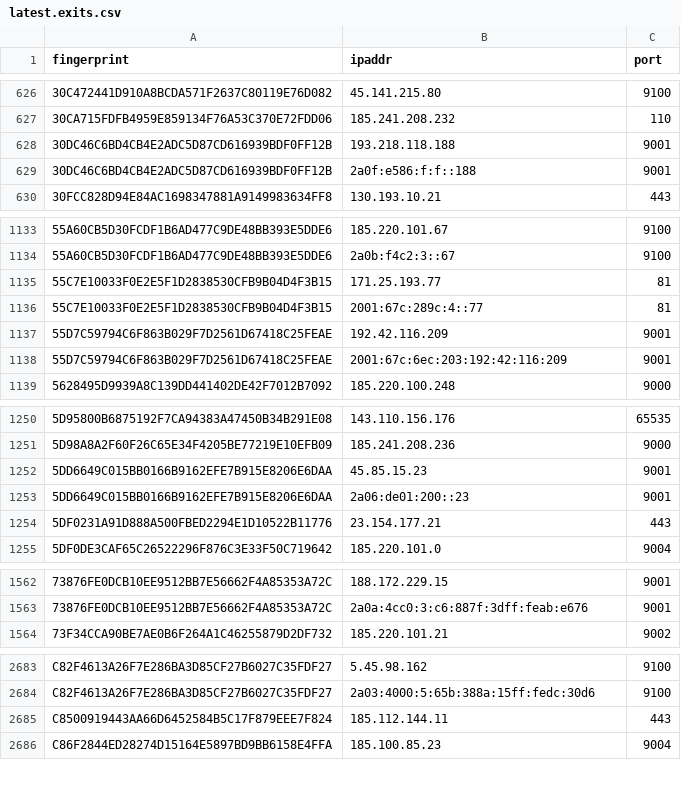
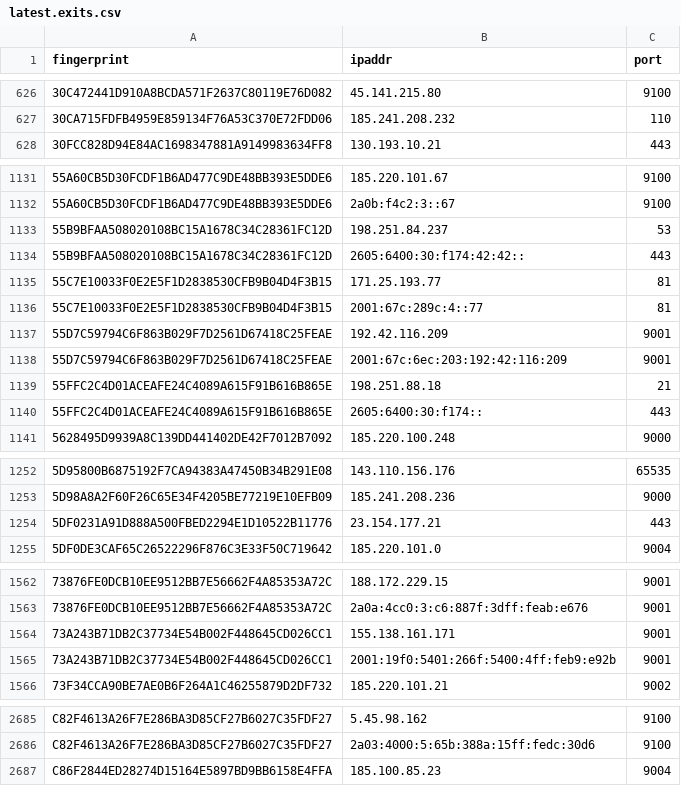
Before and after one commit to alireza-rezaee/tor-nodes, a CSV file: latest.exits.csv, drawn as a sheet; only a part is shown, gaps mark what is left out; the diff covers the shown part only.

```diff
--- a/latest.exits.csv
+++ b/latest.exits.csv
@@ -627,4 +627,2 @@ fingerprint, ipaddr, port
 30CA715FDFB4959E859134F76A53C370E72FDD06, 185.241.208.232, 110
-30DC46C6BD4CB4E2ADC5D87CD616939BDF0FF12B, 193.218.118.188, 9001
-30DC46C6BD4CB4E2ADC5D87CD616939BDF0FF12B, 2a0f:e586:f:f::188, 9001
 30FCC828D94E84AC1698347881A9149983634FF8, 130.193.10.21, 443
@@ -1134,2 +1132,4 @@ fingerprint, ipaddr, port
 55A60CB5D30FCDF1B6AD477C9DE48BB393E5DDE6, 2a0b:f4c2:3::67, 9100
+55B9BFAA508020108BC15A1678C34C28361FC12D, 198.251.84.237, 53
+55B9BFAA508020108BC15A1678C34C28361FC12D, 2605:6400:30:f174:42:42::, 443
 55C7E10033F0E2E5F1D2838530CFB9B04D4F3B15, 171.25.193.77, 81
@@ -1138,2 +1138,4 @@ fingerprint, ipaddr, port
 55D7C59794C6F863B029F7D2561D67418C25FEAE, 2001:67c:6ec:203:192:42:116:209, 9001
+55FFC2C4D01ACEAFE24C4089A615F91B616B865E, 198.251.88.18, 21
+55FFC2C4D01ACEAFE24C4089A615F91B616B865E, 2605:6400:30:f174::, 443
 5628495D9939A8C139DD441402DE42F7012B7092, 185.220.100.248, 9000
@@ -1251,4 +1253,2 @@ fingerprint, ipaddr, port
 5D98A8A2F60F26C65E34F4205BE77219E10EFB09, 185.241.208.236, 9000
-5DD6649C015BB0166B9162EFE7B915E8206E6DAA, 45.85.15.23, 9001
-5DD6649C015BB0166B9162EFE7B915E8206E6DAA, 2a06:de01:200::23, 9001
 5DF0231A91D888A500FBED2294E1D10522B11776, 23.154.177.21, 443
@@ -1563,2 +1563,4 @@ fingerprint, ipaddr, port
 73876FE0DCB10EE9512BB7E56662F4A85353A72C, 2a0a:4cc0:3:c6:887f:3dff:feab:e676, 9001
+73A243B71DB2C37734E54B002F448645CD026CC1, 155.138.161.171, 9001
+73A243B71DB2C37734E54B002F448645CD026CC1, 2001:19f0:5401:266f:5400:4ff:feb9:e92b, 9001
 73F34CCA90BE7AE0B6F264A1C46255879D2DF732, 185.220.101.21, 9002
@@ -2684,3 +2686,2 @@ C82F4613A26F7E286BA3D85CF27B6027C35FDF27, 5.45.98.162, 9100
 C82F4613A26F7E286BA3D85CF27B6027C35FDF27, 2a03:4000:5:65b:388a:15ff:fedc:30d6, 9100
-C8500919443AA66D6452584B5C17F879EEE7F824, 185.112.144.11, 443
 C86F2844ED28274D15164E5897BD9BB6158E4FFA, 185.100.85.23, 9004
```
Also changed, not shown: 1 edited cell elsewhere in this file, latest.all.csv, latest.guards.csv.
